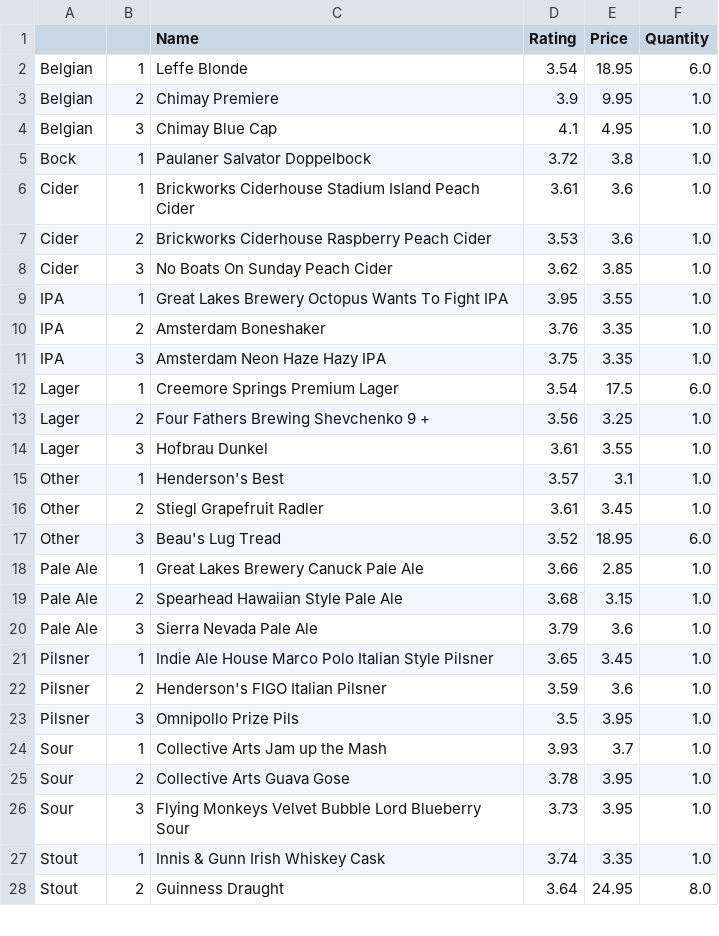
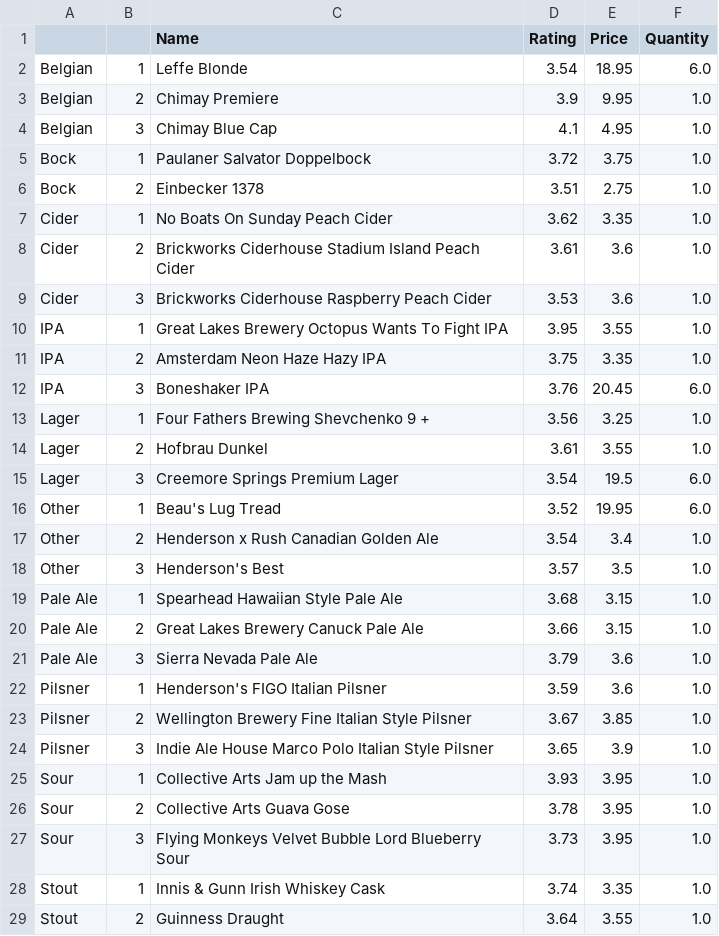
Before and after one commit to nickcorona/best_value_beers_lcbo, a CSV file: LCBO_best_value.csv, drawn as a sheet; only a part is shown; the diff covers the shown part only.

```diff
--- a/LCBO_best_value.csv
+++ b/LCBO_best_value.csv
@@ -4,22 +4,23 @@ Belgian,2,Chimay Premiere,3.9,9.95,1.0
 Belgian,3,Chimay Blue Cap,4.1,4.95,1.0
-Bock,1,Paulaner Salvator Doppelbock,3.72,3.8,1.0
-Cider,1,Brickworks Ciderhouse Stadium Island Peach Cider,3.61,3.6,1.0
-Cider,2,Brickworks Ciderhouse Raspberry Peach Cider,3.53,3.6,1.0
-Cider,3,No Boats On Sunday Peach Cider,3.62,3.85,1.0
+Bock,1,Paulaner Salvator Doppelbock,3.72,3.75,1.0
+Bock,2,Einbecker 1378,3.51,2.75,1.0
+Cider,1,No Boats On Sunday Peach Cider,3.62,3.35,1.0
+Cider,2,Brickworks Ciderhouse Stadium Island Peach Cider,3.61,3.6,1.0
+Cider,3,Brickworks Ciderhouse Raspberry Peach Cider,3.53,3.6,1.0
 IPA,1,Great Lakes Brewery Octopus Wants To Fight IPA,3.95,3.55,1.0
-IPA,2,Amsterdam Boneshaker,3.76,3.35,1.0
-IPA,3,Amsterdam Neon Haze Hazy IPA,3.75,3.35,1.0
-Lager,1,Creemore Springs Premium Lager,3.54,17.5,6.0
-Lager,2,Four Fathers Brewing Shevchenko 9 +,3.56,3.25,1.0
-Lager,3,Hofbrau Dunkel,3.61,3.55,1.0
-Other,1,Henderson's Best,3.57,3.1,1.0
-Other,2,Stiegl Grapefruit Radler,3.61,3.45,1.0
-Other,3,Beau's Lug Tread,3.52,18.95,6.0
-Pale Ale,1,Great Lakes Brewery  Canuck Pale Ale,3.66,2.85,1.0
-Pale Ale,2,Spearhead Hawaiian Style Pale Ale,3.68,3.15,1.0
+IPA,2,Amsterdam Neon Haze Hazy IPA,3.75,3.35,1.0
+IPA,3,Boneshaker IPA,3.76,20.45,6.0
+Lager,1,Four Fathers Brewing Shevchenko 9 +,3.56,3.25,1.0
+Lager,2,Hofbrau Dunkel,3.61,3.55,1.0
+Lager,3,Creemore Springs Premium Lager,3.54,19.5,6.0
+Other,1,Beau's Lug Tread,3.52,19.95,6.0
+Other,2,Henderson x Rush Canadian Golden Ale,3.54,3.4,1.0
+Other,3,Henderson's Best,3.57,3.5,1.0
+Pale Ale,1,Spearhead Hawaiian Style Pale Ale,3.68,3.15,1.0
+Pale Ale,2,Great Lakes Brewery  Canuck Pale Ale,3.66,3.15,1.0
 Pale Ale,3,Sierra Nevada Pale Ale,3.79,3.6,1.0
-Pilsner,1,Indie Ale House Marco Polo Italian Style Pilsner,3.65,3.45,1.0
-Pilsner,2,Henderson's FIGO Italian Pilsner,3.59,3.6,1.0
-Pilsner,3,Omnipollo Prize Pils,3.5,3.95,1.0
-Sour,1,Collective Arts Jam up the Mash,3.93,3.7,1.0
+Pilsner,1,Henderson's FIGO Italian Pilsner,3.59,3.6,1.0
+Pilsner,2,Wellington Brewery Fine Italian Style Pilsner,3.67,3.85,1.0
+Pilsner,3,Indie Ale House Marco Polo Italian Style Pilsner,3.65,3.9,1.0
+Sour,1,Collective Arts Jam up the Mash,3.93,3.95,1.0
 Sour,2,Collective Arts Guava Gose,3.78,3.95,1.0
@@ -27,2 +28,2 @@ Sour,3,Flying Monkeys Velvet Bubble Lord Blueberry Sour,3.73,3.95,1.0
 Stout,1,Innis & Gunn Irish Whiskey Cask,3.74,3.35,1.0
-Stout,2,Guinness Draught,3.64,24.95,8.0
+Stout,2,Guinness Draught,3.64,3.55,1.0
```
Also changed, not shown: 1 added row, 1 removed row and 4 edited cells elsewhere in this file, LCBO_store_inventory.csv.
